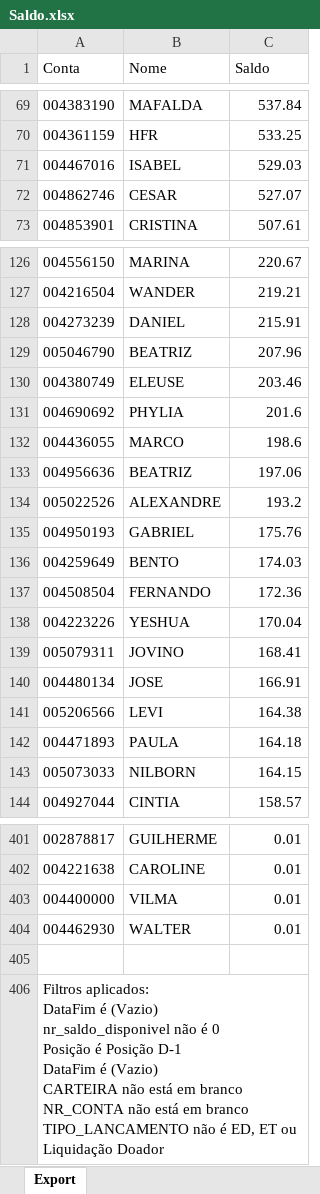
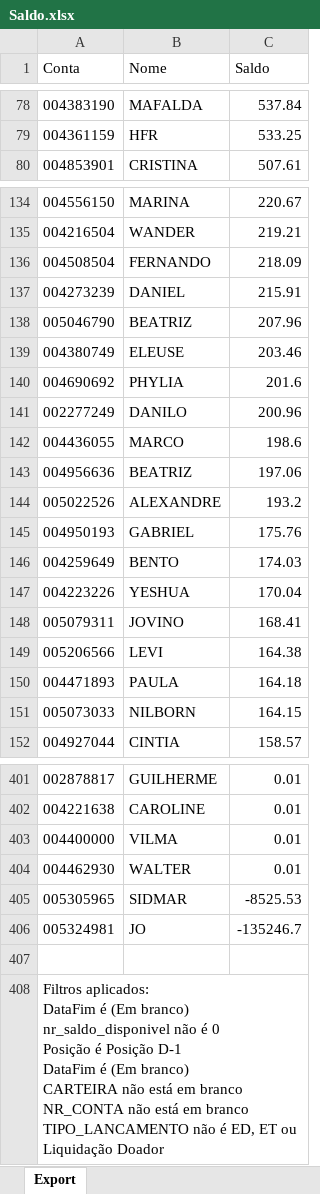
Before and after one commit to lauroteles/app_mesa_de_opera-es_corrigido, an Excel workbook: Saldo.xlsx, sheet Export, drawn as a sheet; only a part is shown, gaps mark what is left out; values as stored, in another font and other column widths than the file's, no borders; removed rows and columns are numbered as before the commit, all else as after; ↵ is a line break in a cell; the diff covers the shown part only; the diff names each change by its address in the sheet, - before the commit and + after, or states it on an @@ line.

```diff
--- a/Saldo.xlsx (sheet Export)
+++ b/Saldo.xlsx (sheet Export)
-row 71: 004467016 | ISABEL | 529.03
-row 72: 004862746 | CESAR | 527.07
+row 136: 004508504 | FERNANDO | 218.09
+row 141: 002277249 | DANILO | 200.96
-row 137: 004508504 | FERNANDO | 172.36
-row 140: 004480134 | JOSE | 166.91
+row 405: 005305965 | SIDMAR | -8525.53
+row 406: 005324981 | JO | -135246.7
-A408 (Conta): …DataFim é (Vazio) ↵ nr_saldo_disponivel não é 0 ↵ Posição é Posição D-1 ↵ DataFim é (Vazio) ↵ CARTEIRA não…
+A408 (Conta): …DataFim é (Em branco) ↵ nr_saldo_disponivel não é 0 ↵ Posição é Posição D-1 ↵ DataFim é (Em branco) ↵ CARTEIRA não…
```
Also changed, not shown: 18 added rows, 16 removed rows and 4 edited cells elsewhere in this sheet, PL Total.xlsx.
